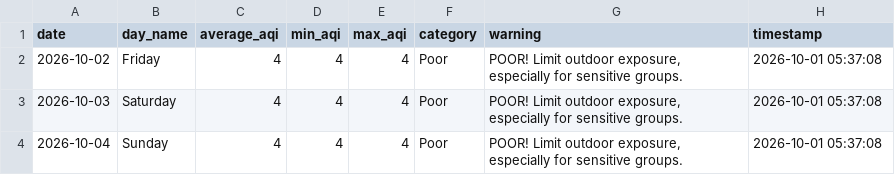
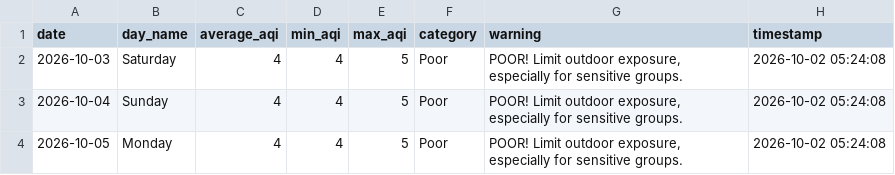
Before and after one commit to saqibahmadsiddiqui/aqi-forecasting-system, a CSV file: data/processed/latest_predictions.csv, drawn as a sheet.

```diff
--- a/data/processed/latest_predictions.csv
+++ b/data/processed/latest_predictions.csv
@@ -1,4 +1,4 @@
 date,day_name,average_aqi,min_aqi,max_aqi,category,warning,timestamp
-2026-10-02,Friday,4,4,4,Poor,"POOR! Limit outdoor exposure, especially for sensitive groups.",2026-10-01 05:37:08
-2026-10-03,Saturday,4,4,4,Poor,"POOR! Limit outdoor exposure, especially for sensitive groups.",2026-10-01 05:37:08
-2026-10-04,Sunday,4,4,4,Poor,"POOR! Limit outdoor exposure, especially for sensitive groups.",2026-10-01 05:37:08
+2026-10-03,Saturday,4,4,5,Poor,"POOR! Limit outdoor exposure, especially for sensitive groups.",2026-10-02 05:24:08
+2026-10-04,Sunday,4,4,5,Poor,"POOR! Limit outdoor exposure, especially for sensitive groups.",2026-10-02 05:24:08
+2026-10-05,Monday,4,4,5,Poor,"POOR! Limit outdoor exposure, especially for sensitive groups.",2026-10-02 05:24:08
```
Also changed, not shown: data/processed/model_comparison.csv.
